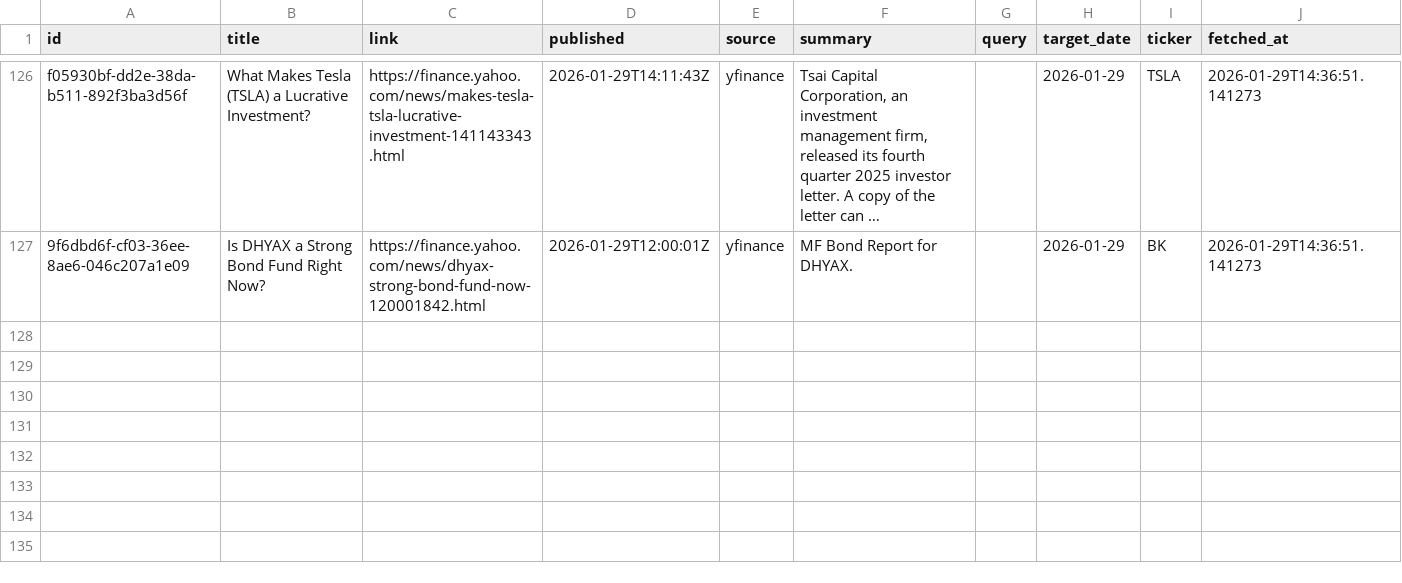
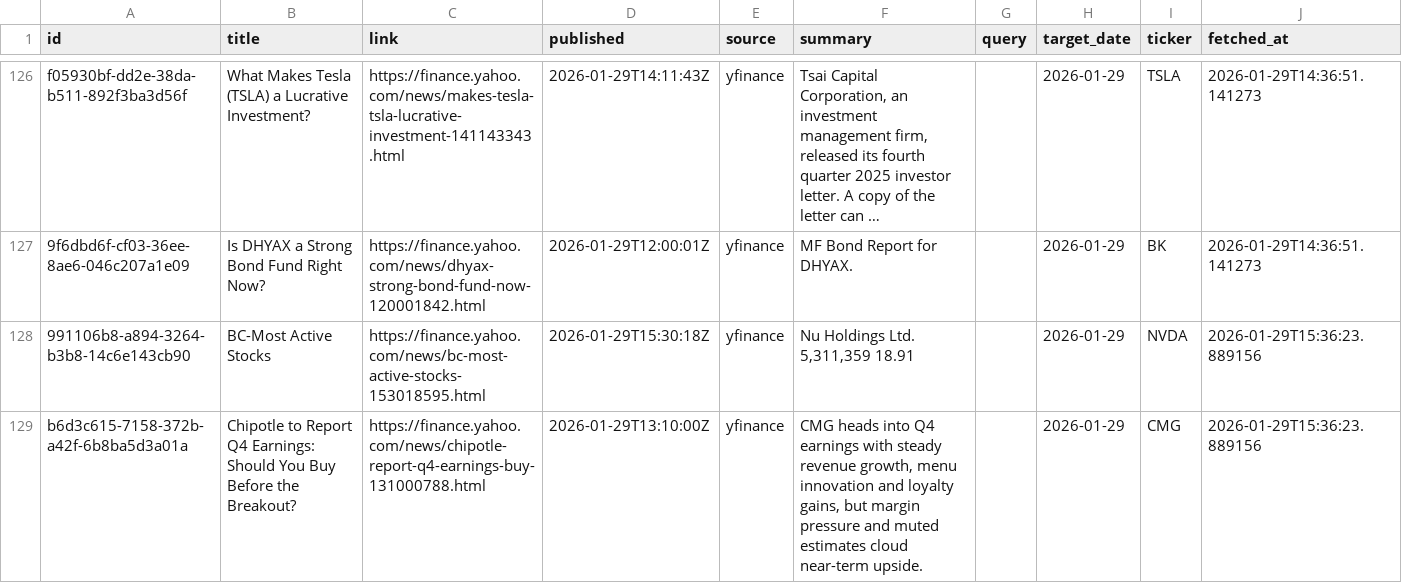
Before and after one commit to jahnavi-maddhuri/bny-ai-risk-management, a CSV file: data/2026-01-29/merged/merged.csv, drawn as a sheet; only a part is shown, gaps mark what is left out; long unchanged cells end in …; the diff names each change by its address in the sheet, - before the commit and + after, or states it on an @@ line.

```diff
--- a/data/2026-01-29/merged/merged.csv
+++ b/data/2026-01-29/merged/merged.csv
+row 128: 991106b8-a894-3264-b3b8-14c6e143cb90 | BC-Most Active Stocks | https://finance.yahoo.com/news/bc-most-active-stocks-153018595.html | 2026-01-29T15:30:18Z | yfinance | Nu Holdings Ltd. 5,311,359 18.91 |  | 2026-01-29 | NVDA | 2026-01-29T15:36:23.889156
+row 129: b6d3c615-7158-372b-a42f-6b8ba5d3a01a | Chipotle to Report Q4 Earnings: Should You Buy Before the Breakout? | https://finance.yahoo.com/news/chipotle-report-q4-earnings-buy-131000788.html | 2026-01-29T13:10:00Z | yfinance | CMG heads into Q4 earnings with steady revenue growth, menu innovation and loyalty gains, but margin pressure and muted estimates cloud near-term upside. |  | 2026-01-29 | CMG | 2026-01-29T15:36:23.889156
```
Also changed, not shown: data/2026-01-29/raw/yfinance.csv.
